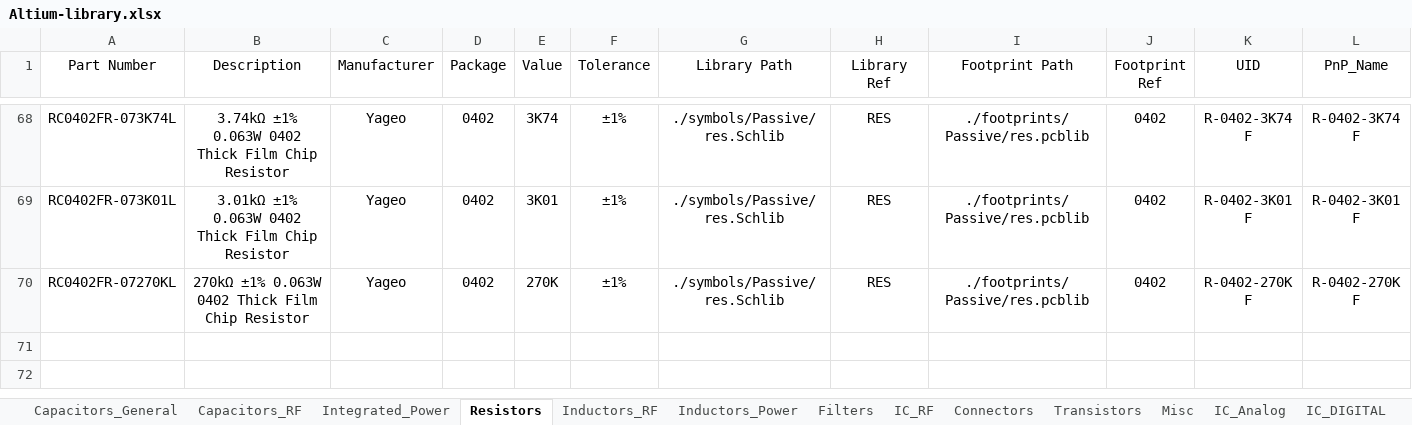
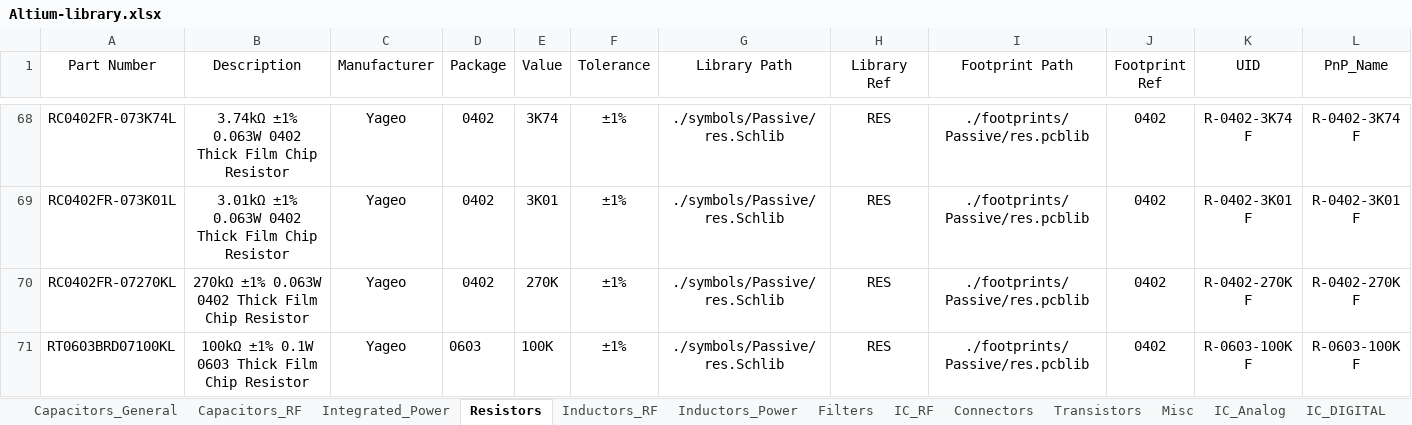
Before and after one commit to ShaddyGhost/Altium-Library, an Excel workbook: Altium-library.xlsx, sheet Resistors, drawn as a sheet; only a part is shown, gaps mark what is left out; values as stored, in another font and other column widths than the file's, no borders; the diff names each change by its address in the sheet, - before the commit and + after, or states it on an @@ line.

```diff
--- a/Altium-library.xlsx (sheet Resistors)
+++ b/Altium-library.xlsx (sheet Resistors)
+row 71: RT0603BRD07100KL | 100kΩ ±1% 0.1W 0603 Thick Film Chip Resistor | Yageo | 0603 | 100K | ±1% | ./symbols/Passive/res.Schlib | RES | ./footprints/Passive/res.pcblib | 0402 | R-0603-100K F | R-0603-100K F
```
Also changed, not shown: sheet IC_DIGITAL, sheet Connectors, 3 other files.
